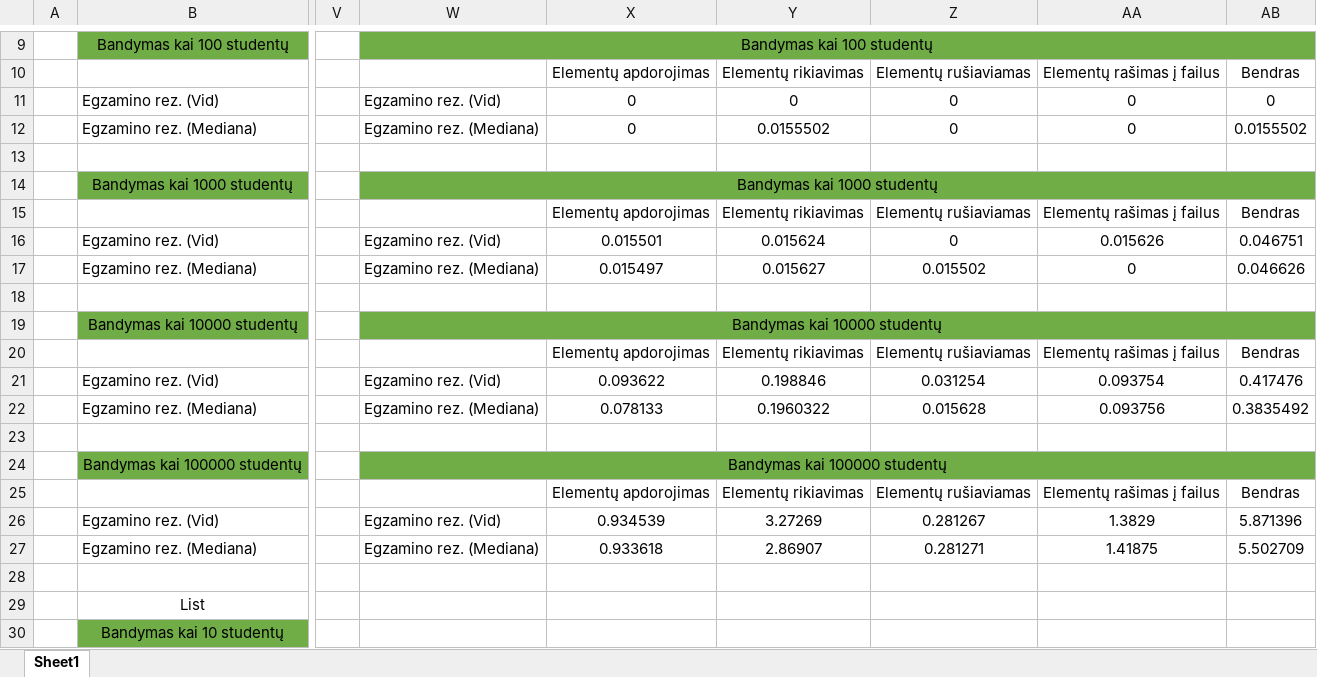
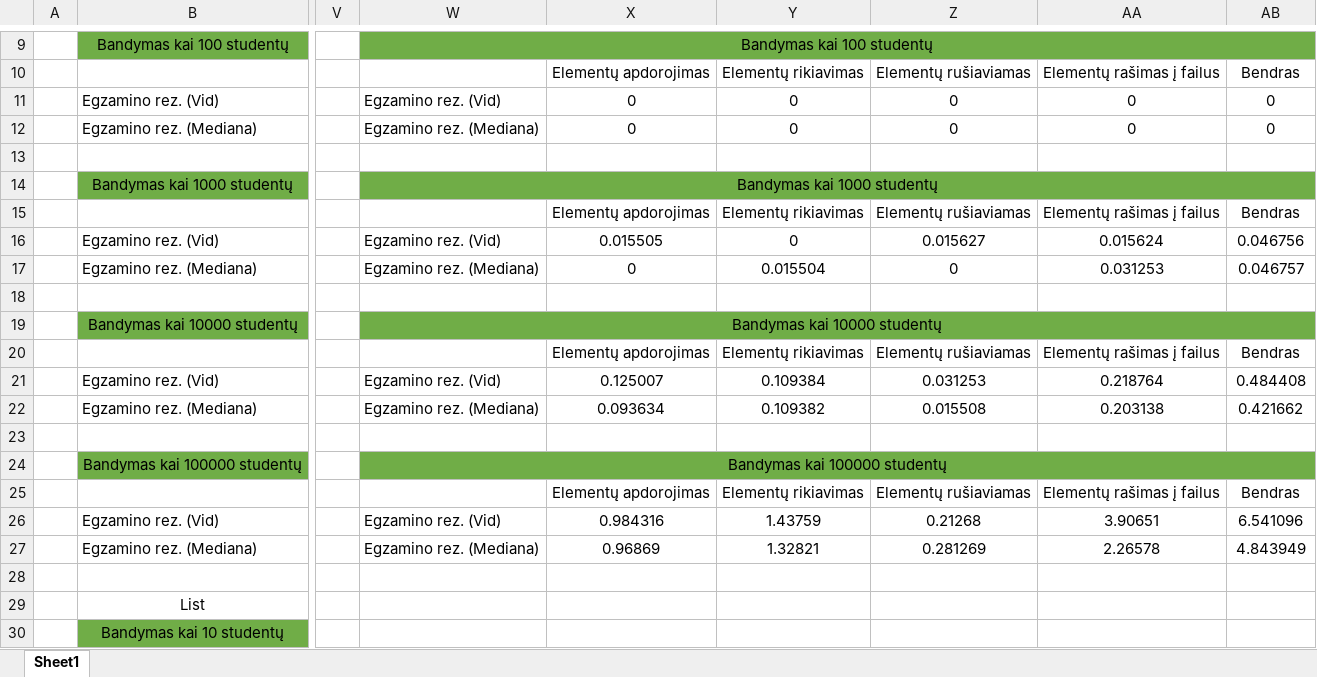
Before and after one commit to DainiusKun/3-4LabDarbas, an Excel workbook: 3-4LabVector/Spartos analize.xlsx, sheet Sheet1, drawn as a sheet; only a part is shown, gaps mark what is left out; values as stored, in another font and other column widths than the file's, no borders; the diff names each change by its address in the sheet, - before the commit and + after, or states it on an @@ line.

```diff
--- a/3-4LabVector/Spartos analize.xlsx (sheet Sheet1)
+++ b/3-4LabVector/Spartos analize.xlsx (sheet Sheet1)
-Y12: 0.0155502
+Y12: 0
-AB12: 0.0155502
+AB12: 0
-X16: 0.015501
+X16: 0.015505
-Y16: 0.015624
+Y16: 0
-Z16: 0
+Z16: 0.015627
-AA16: 0.015626
+AA16: 0.015624
-AB16: 0.046751
+AB16: 0.046756
-X17: 0.015497
+X17: 0
-Y17: 0.015627
+Y17: 0.015504
-Z17: 0.015502
+Z17: 0
-AA17: 0
+AA17: 0.031253
-AB17: 0.046626
+AB17: 0.046757
-X21: 0.093622
+X21: 0.125007
-Y21: 0.198846
+Y21: 0.109384
-Z21: 0.031254
+Z21: 0.031253
-AA21: 0.093754
+AA21: 0.218764
-AB21: 0.417476
+AB21: 0.484408
-X22: 0.078133
+X22: 0.093634
-Y22: 0.1960322
+Y22: 0.109382
-Z22: 0.015628
+Z22: 0.015508
-AA22: 0.093756
+AA22: 0.203138
-AB22: 0.3835492
+AB22: 0.421662
-X26: 0.934539
+X26: 0.984316
-Y26: 3.27269
+Y26: 1.43759
-Z26: 0.281267
+Z26: 0.21268
-AA26: 1.3829
+AA26: 3.90651
-AB26: 5.871396
+AB26: 6.541096
-X27: 0.933618
+X27: 0.96869
-Y27: 2.86907
+Y27: 1.32821
-Z27: 0.281271
+Z27: 0.281269
-AA27: 1.41875
+AA27: 2.26578
-AB27: 5.502709
+AB27: 4.843949
```
Also changed, not shown: 5 other files.
